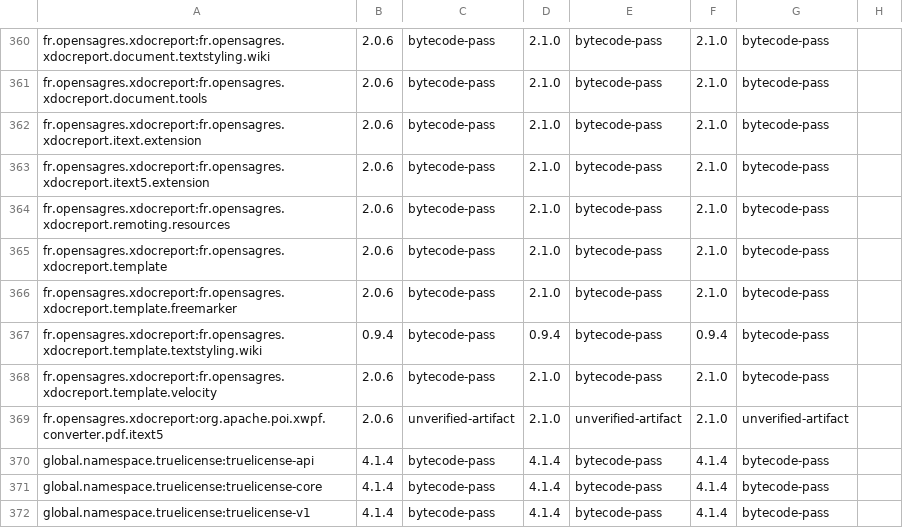
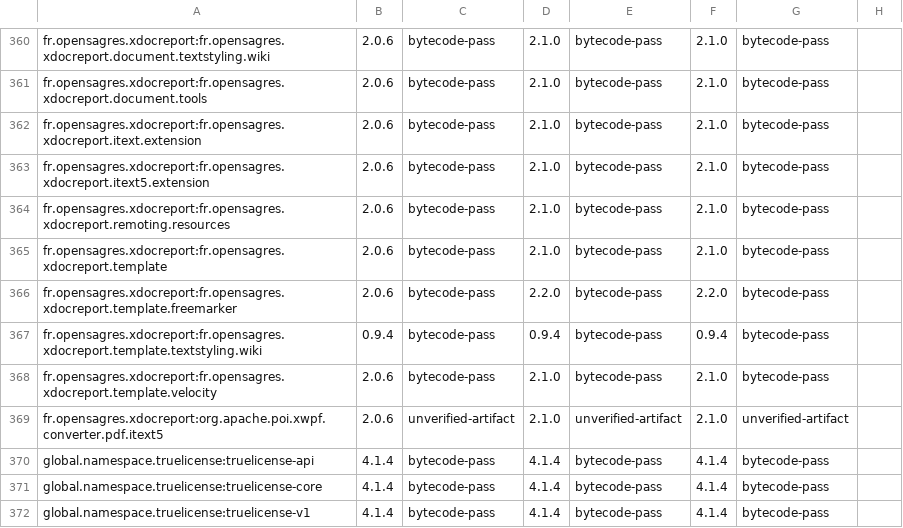
Before and after one commit to ddd-4-java/ddd4j, a CSV file: config/dependencies/component-matrix.csv, drawn as a sheet; only a part is shown, gaps mark what is left out.

Commit message:
fix(dependencies): record patched XDocReport FreeMarker version

```diff
--- a/config/dependencies/component-matrix.csv
+++ b/config/dependencies/component-matrix.csv
@@ -365,3 +365,3 @@ fr.opensagres.xdocreport:fr.opensagres.xdocreport.remoting.resources,2.0.6,bytec
 fr.opensagres.xdocreport:fr.opensagres.xdocreport.template,2.0.6,bytecode-pass,2.1.0,bytecode-pass,2.1.0,bytecode-pass,
-fr.opensagres.xdocreport:fr.opensagres.xdocreport.template.freemarker,2.0.6,bytecode-pass,2.1.0,bytecode-pass,2.1.0,bytecode-pass,
+fr.opensagres.xdocreport:fr.opensagres.xdocreport.template.freemarker,2.0.6,bytecode-pass,2.2.0,bytecode-pass,2.2.0,bytecode-pass,
 fr.opensagres.xdocreport:fr.opensagres.xdocreport.template.textstyling.wiki,0.9.4,bytecode-pass,0.9.4,bytecode-pass,0.9.4,bytecode-pass,
```
Also changed, not shown: 1 other file.
